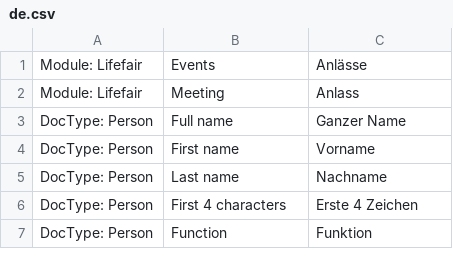
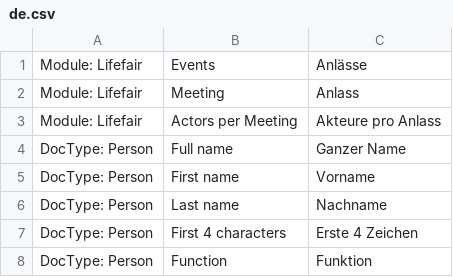
Before and after one commit to libracore/lifefair, a CSV file: lifefair/translations/de.csv, drawn as a sheet; only a part is shown.

Commit message:
bugfix export to Excel (#781)

```diff
--- a/lifefair/translations/de.csv
+++ b/lifefair/translations/de.csv
@@ -2,2 +2,3 @@ Module: Lifefair,Events,Anlässe
 Module: Lifefair,Meeting,Anlass
+Module: Lifefair,Actors per Meeting,Akteure pro Anlass
 DocType: Person,Full name,Ganzer Name
```
Also changed, not shown: 2 other files.
